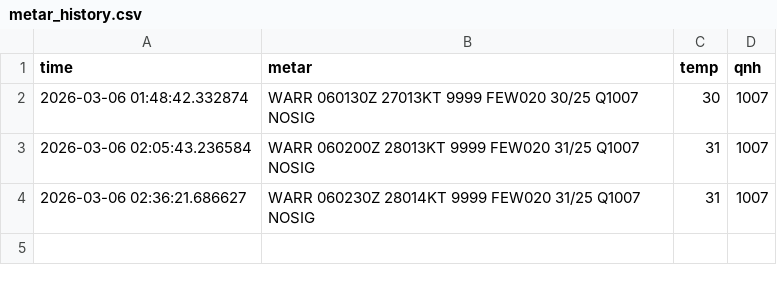
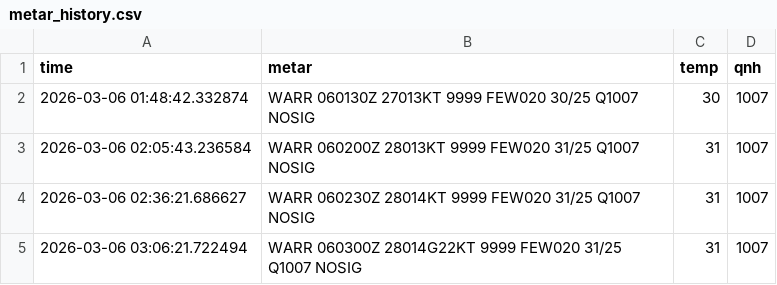
Before and after one commit to PetrucKLouxie/metarwarr, a CSV file: metar_history.csv, drawn as a sheet; the diff names each change by its address in the sheet, - before the commit and + after, or states it on an @@ line.

Commit message:
METAR history update

```diff
--- a/metar_history.csv
+++ b/metar_history.csv
+row 5: 2026-03-06 03:06:21.722494 | WARR 060300Z 28014G22KT 9999 FEW020 31/25 Q1007 NOSIG | 31 | 1007
```
